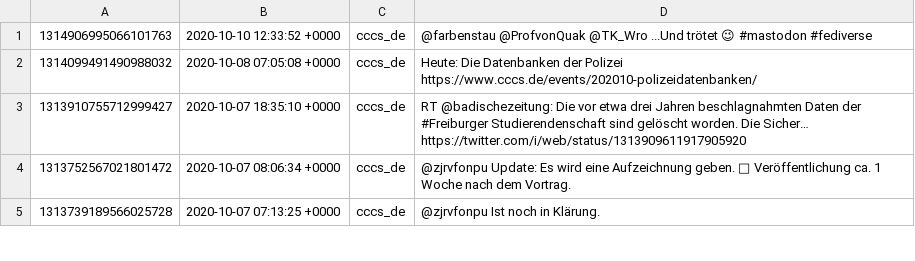
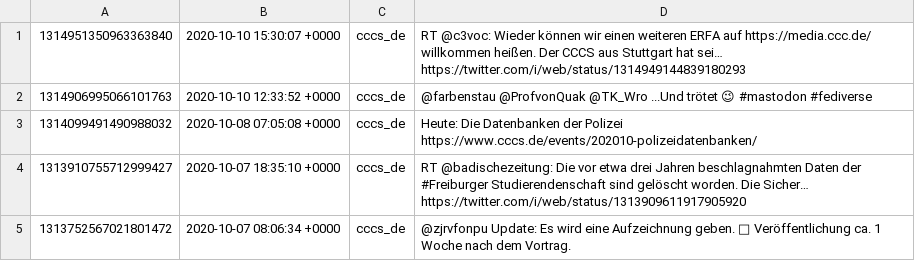
Before and after one commit to cccs/cccs-website, a CSV file: content/_data/twitter.csv, drawn as a sheet; only a part is shown; the shorter side is filled out with more unchanged rows; the diff names each change by its address in the sheet, - before the commit and + after, or states it on an @@ line.

Commit message:
Update Twitter

```diff
--- a/content/_data/twitter.csv
+++ b/content/_data/twitter.csv
+row 1: 1314951350963363840 | 2020-10-10 15:30:07 +0000 | cccs_de | RT @c3voc: Wieder können wir einen weiteren ERFA auf https://media.ccc.de/ willkommen heißen. Der CCCS aus Stuttgart hat sei… https://twitter.com/i/web/status/1314949144839180293
```
